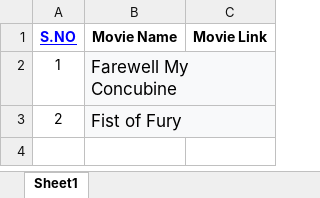
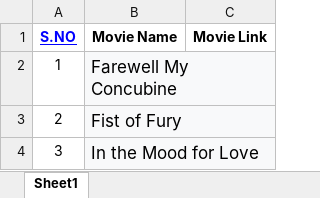
Before and after one commit to ZanZubair96/LetzzWatch, an Excel workbook: Chinese Movie/Chinese Movies.xlsx, sheet Sheet1, drawn as a sheet; values as stored, in another font and other column widths than the file's, no borders; charts and pictures not drawn; the diff names each change by its address in the sheet, - before the commit and + after, or states it on an @@ line.

Commit message:
Chinese Movies Collection

```diff
--- a/Chinese Movie/Chinese Movies.xlsx (sheet Sheet1)
+++ b/Chinese Movie/Chinese Movies.xlsx (sheet Sheet1)
+row 4: 3 | In the Mood for Love
```
Also changed, not shown: charts or pictures.
